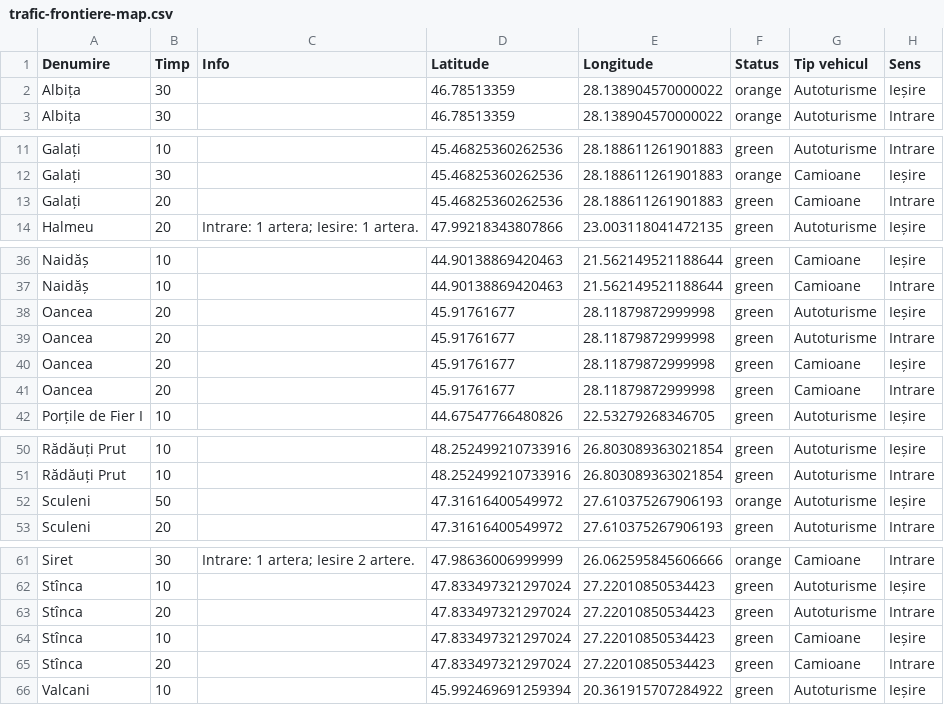
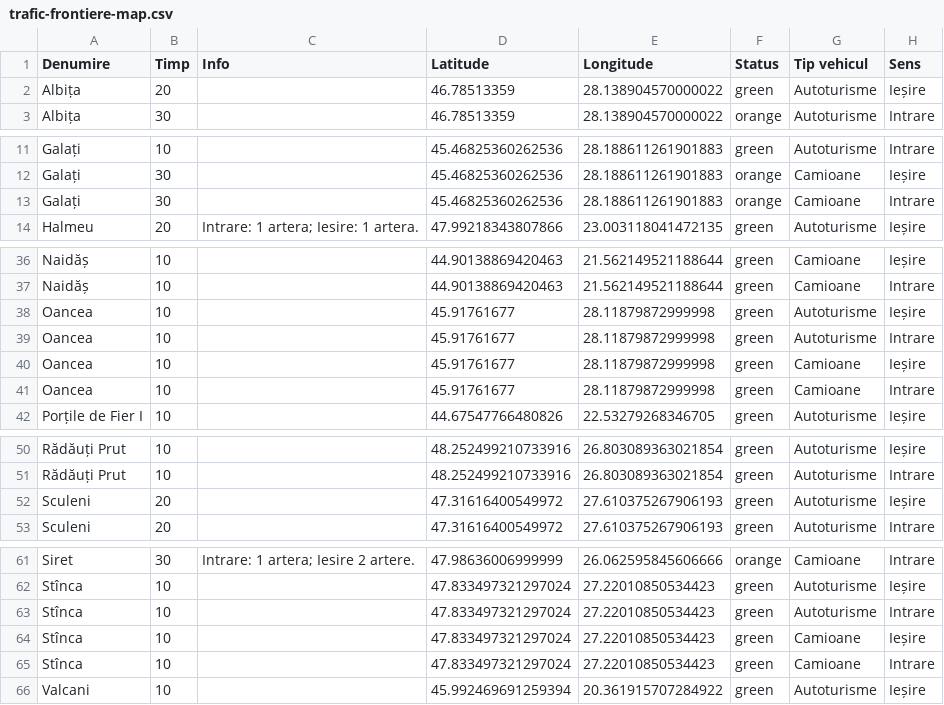
Before and after one commit to gov2-ro/prometeu, a CSV file: data/politia-de-frontiera/trafic-frontiere-map.csv, drawn as a sheet; only a part is shown, gaps mark what is left out.

```diff
--- a/data/politia-de-frontiera/trafic-frontiere-map.csv
+++ b/data/politia-de-frontiera/trafic-frontiere-map.csv
@@ -1,3 +1,3 @@
 Denumire,Timp,Info,Latitude,Longitude,Status,Tip vehicul,Sens
-Albița,30,,46.78513359,28.138904570000022,orange,Autoturisme,Ieșire
+Albița,20,,46.78513359,28.138904570000022,green,Autoturisme,Ieșire
 Albița,30,,46.78513359,28.138904570000022,orange,Autoturisme,Intrare
@@ -12,3 +12,3 @@ Galați,10,,45.46825360262536,28.188611261901883,green,Autoturisme,Intrare
 Galați,30,,45.46825360262536,28.188611261901883,orange,Camioane,Ieșire
-Galați,20,,45.46825360262536,28.188611261901883,green,Camioane,Intrare
+Galați,30,,45.46825360262536,28.188611261901883,orange,Camioane,Intrare
 Halmeu,20,Intrare: 1 artera; Iesire: 1 artera.,47.99218343807866,23.003118041472135,green,Autoturisme,Ieșire
@@ -37,6 +37,6 @@ Naidăș,10,,44.90138869420463,21.562149521188644,green,Camioane,Ieșire
 Naidăș,10,,44.90138869420463,21.562149521188644,green,Camioane,Intrare
-Oancea,20,,45.91761677,28.11879872999998,green,Autoturisme,Ieșire
-Oancea,20,,45.91761677,28.11879872999998,green,Autoturisme,Intrare
-Oancea,20,,45.91761677,28.11879872999998,green,Camioane,Ieșire
-Oancea,20,,45.91761677,28.11879872999998,green,Camioane,Intrare
+Oancea,10,,45.91761677,28.11879872999998,green,Autoturisme,Ieșire
+Oancea,10,,45.91761677,28.11879872999998,green,Autoturisme,Intrare
+Oancea,10,,45.91761677,28.11879872999998,green,Camioane,Ieșire
+Oancea,10,,45.91761677,28.11879872999998,green,Camioane,Intrare
 Porțile de Fier I,10,,44.67547766480826,22.53279268346705,green,Autoturisme,Ieșire
@@ -51,3 +51,3 @@ Rădăuți Prut,10,,48.252499210733916,26.803089363021854,green,Autoturisme,Ieș
 Rădăuți Prut,10,,48.252499210733916,26.803089363021854,green,Autoturisme,Intrare
-Sculeni,50,,47.31616400549972,27.610375267906193,orange,Autoturisme,Ieșire
+Sculeni,20,,47.31616400549972,27.610375267906193,green,Autoturisme,Ieșire
 Sculeni,20,,47.31616400549972,27.610375267906193,green,Autoturisme,Intrare
@@ -62,5 +62,5 @@ Siret,30,Intrare: 1 artera; Iesire 2 artere.,47.98636006999999,26.06259584560666
 Stînca,10,,47.833497321297024,27.22010850534423,green,Autoturisme,Ieșire
-Stînca,20,,47.833497321297024,27.22010850534423,green,Autoturisme,Intrare
+Stînca,10,,47.833497321297024,27.22010850534423,green,Autoturisme,Intrare
 Stînca,10,,47.833497321297024,27.22010850534423,green,Camioane,Ieșire
-Stînca,20,,47.833497321297024,27.22010850534423,green,Camioane,Intrare
+Stînca,10,,47.833497321297024,27.22010850534423,green,Camioane,Intrare
 Valcani,10,,45.992469691259394,20.361915707284922,green,Autoturisme,Ieșire
```
Also changed, not shown: data/andnet/csv/meteo.csv, data/andnet/csv/temperatura.csv, 15 other files.
